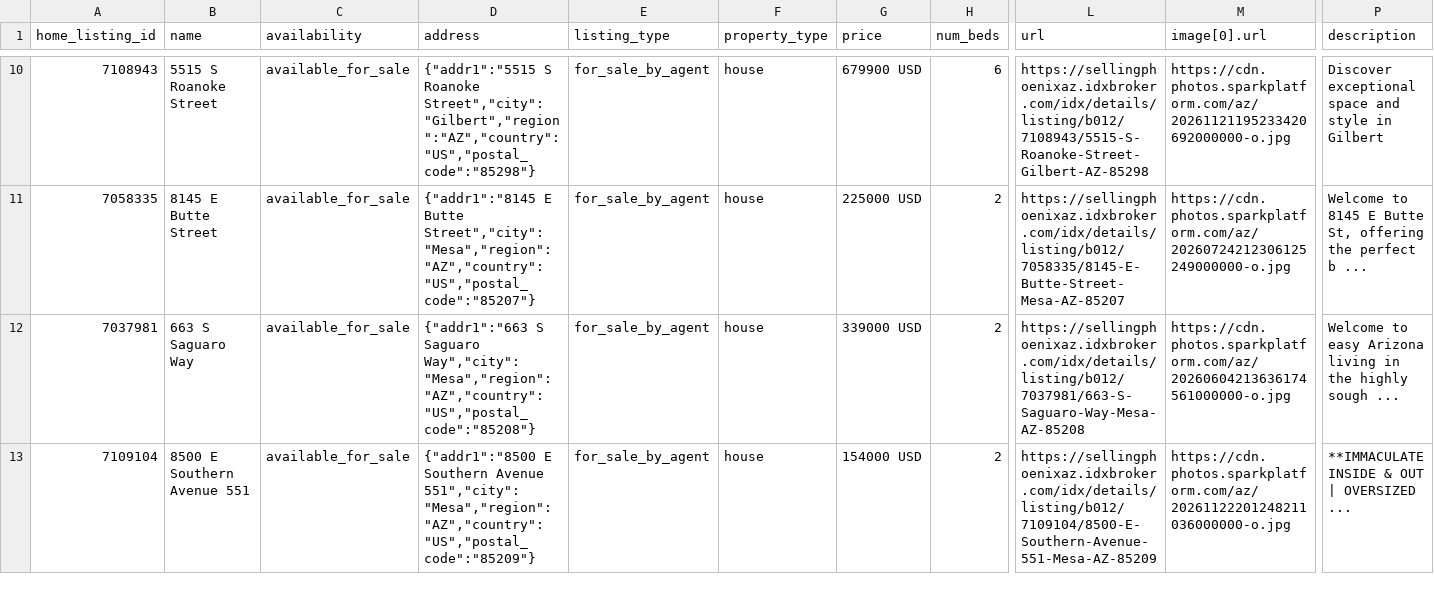
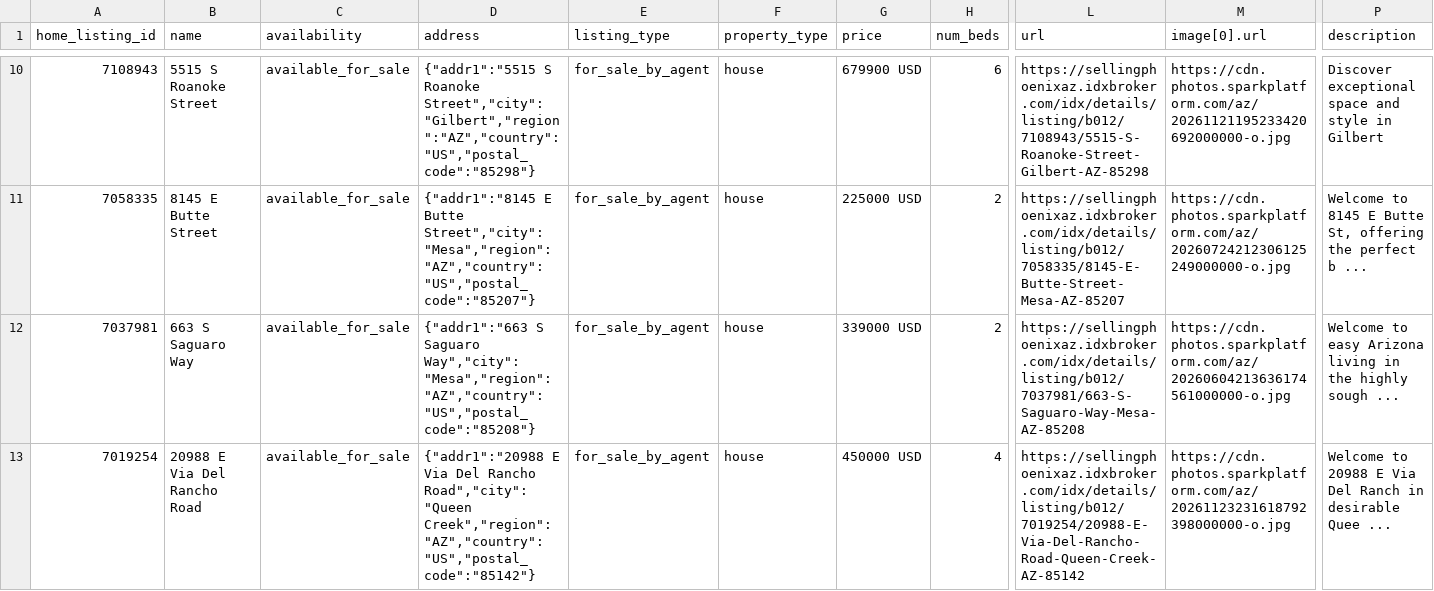
Before and after one commit to redmoon-media/listing-feeds, a CSV file: kent/meta-catalog.csv, drawn as a sheet; only a part is shown, gaps mark what is left out; the diff names each change by its address in the sheet, - before the commit and + after, or states it on an @@ line.

Commit message:
feeds(kent): 2026-11-24

```diff
--- a/kent/meta-catalog.csv
+++ b/kent/meta-catalog.csv
-A13 (home_listing_id): 7109104
+A13 (home_listing_id): 7019254
-B13 (name): 8500 E Southern Avenue 551
+B13 (name): 20988 E Via Del Rancho Road
-D13 (address): {"addr1":"8500 E Southern Avenue 551","city":"Mesa","region":"AZ","country":"US","postal_code":"85209"}
+D13 (address): {"addr1":"20988 E Via Del Rancho Road","city":"Queen Creek","region":"AZ","country":"US","postal_code":"85142"}
-G13 (price): 154000 USD
+G13 (price): 450000 USD
-H13 (num_beds): 2
+H13 (num_beds): 4
-L13 (url): https://sellingphoenixaz.idxbroker.com/idx/details/listing/b012/7109104/8500-E-Southern-Avenue-551-Mesa-AZ-85209
+L13 (url): https://sellingphoenixaz.idxbroker.com/idx/details/listing/b012/7019254/20988-E-Via-Del-Rancho-Road-Queen-Creek-AZ-85142
-M13 (image[0].url): https://cdn.photos.sparkplatform.com/az/20261122201248211036000000-o.jpg
+M13 (image[0].url): https://cdn.photos.sparkplatform.com/az/20261123231618792398000000-o.jpg
-P13 (description): **IMMACULATE INSIDE & OUT | OVERSIZED ...
+P13 (description): Welcome to 20988 E Via Del Ranch in desirable Quee ...
```
Also changed, not shown: kent/google-feed.csv.
